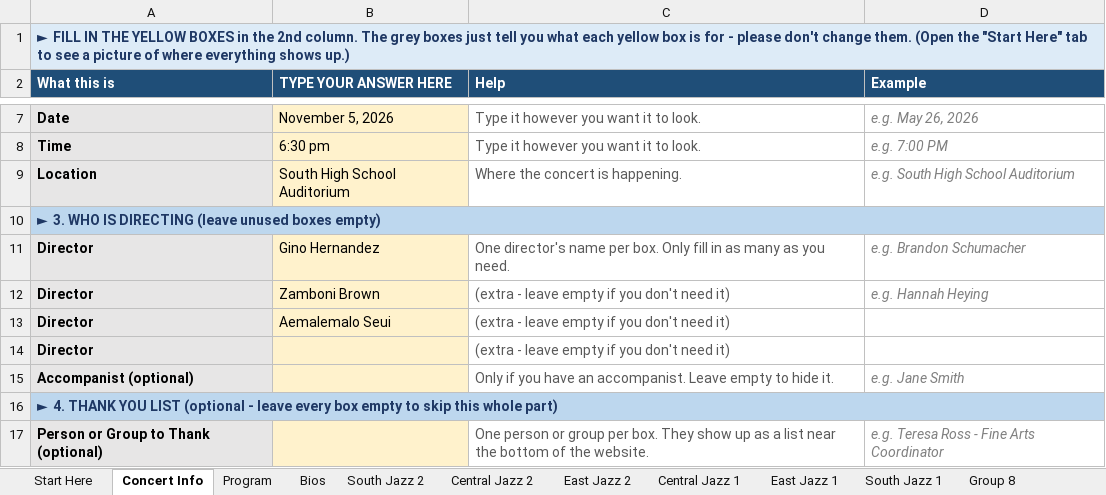
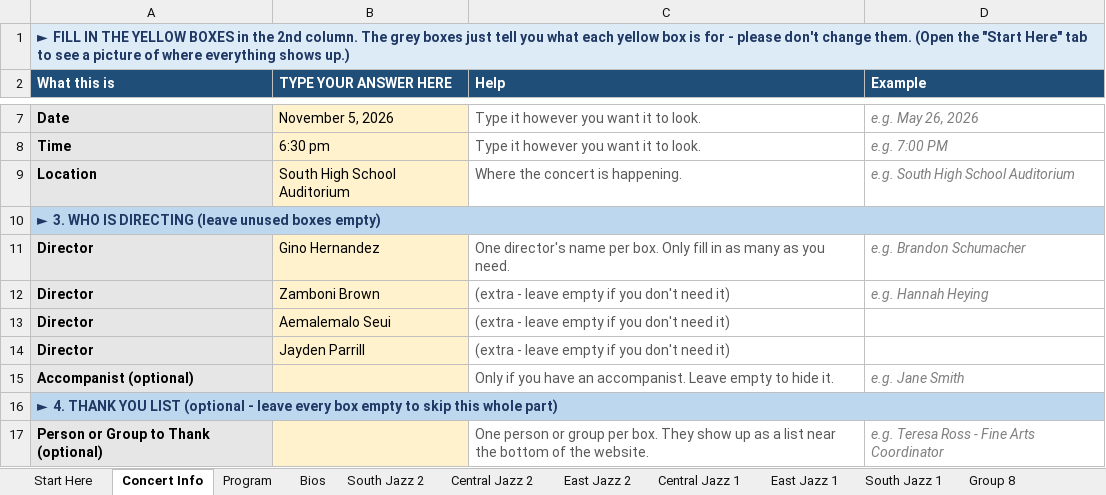
Before and after one commit to btschu/26-city-jazz, an Excel workbook: data/26-city-jazz.xlsx, sheet Concert Info, drawn as a sheet; only a part is shown, gaps mark what is left out; values as stored, in another font and other column widths than the file's, no borders; the diff names each change by its address in the sheet, - before the commit and + after, or states it on an @@ line.

Commit message:
Add files via upload

```diff
--- a/data/26-city-jazz.xlsx (sheet Concert Info)
+++ b/data/26-city-jazz.xlsx (sheet Concert Info)
-B14 (TYPE YOUR ANSWER HERE): (empty)
+B14 (TYPE YOUR ANSWER HERE): Jayden Parrill
```
